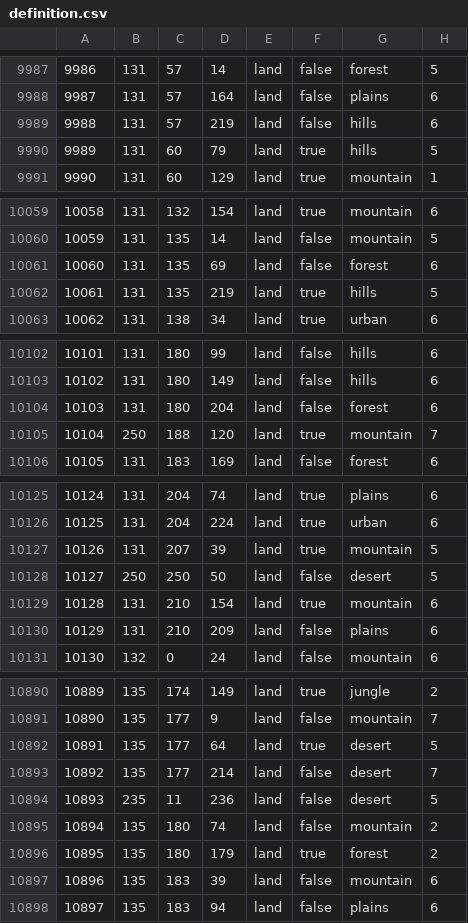
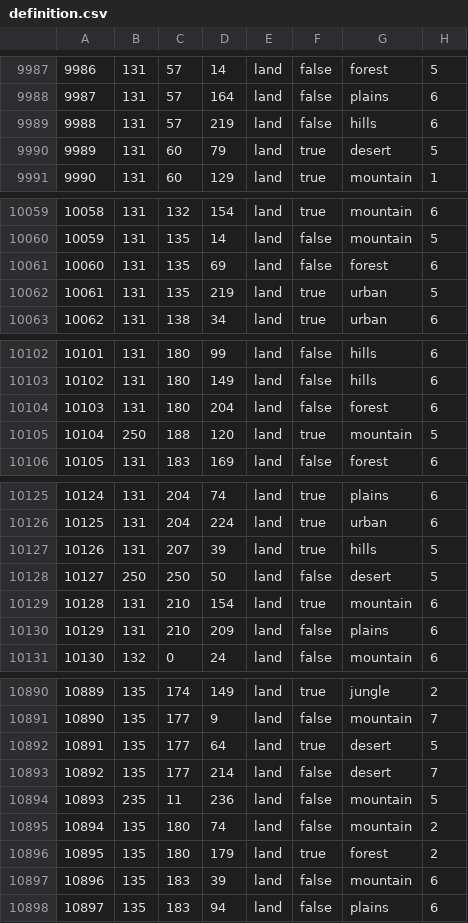
Before and after one commit to 1Shinzou/makeshift_bridges, a CSV file: map/definition.csv, drawn as a sheet; only a part is shown, gaps mark what is left out; the diff covers the shown part only.

```diff
--- a/map/definition.csv
+++ b/map/definition.csv
@@ -9989,3 +9989,3 @@
 9988;131;57;219;land;false;hills;6
-9989;131;60;79;land;true;hills;5
+9989;131;60;79;land;true;desert;5
 9990;131;60;129;land;true;mountain;1
@@ -10061,3 +10061,3 @@
 10060;131;135;69;land;false;forest;6
-10061;131;135;219;land;true;hills;5
+10061;131;135;219;land;true;urban;5
 10062;131;138;34;land;true;urban;6
@@ -10104,3 +10104,3 @@
 10103;131;180;204;land;false;forest;6
-10104;250;188;120;land;true;mountain;7
+10104;250;188;120;land;true;mountain;5
 10105;131;183;169;land;false;forest;6
@@ -10126,3 +10126,3 @@
 10125;131;204;224;land;true;urban;6
-10126;131;207;39;land;true;mountain;5
+10126;131;207;39;land;true;hills;5
 10127;250;250;50;land;false;desert;5
@@ -10893,3 +10893,3 @@
 10892;135;177;214;land;false;desert;7
-10893;235;11;236;land;false;desert;5
+10893;235;11;236;land;false;mountain;5
 10894;135;180;74;land;false;mountain;2
```
Also changed, not shown: 6 edited cells elsewhere in this file, 4 other files.
